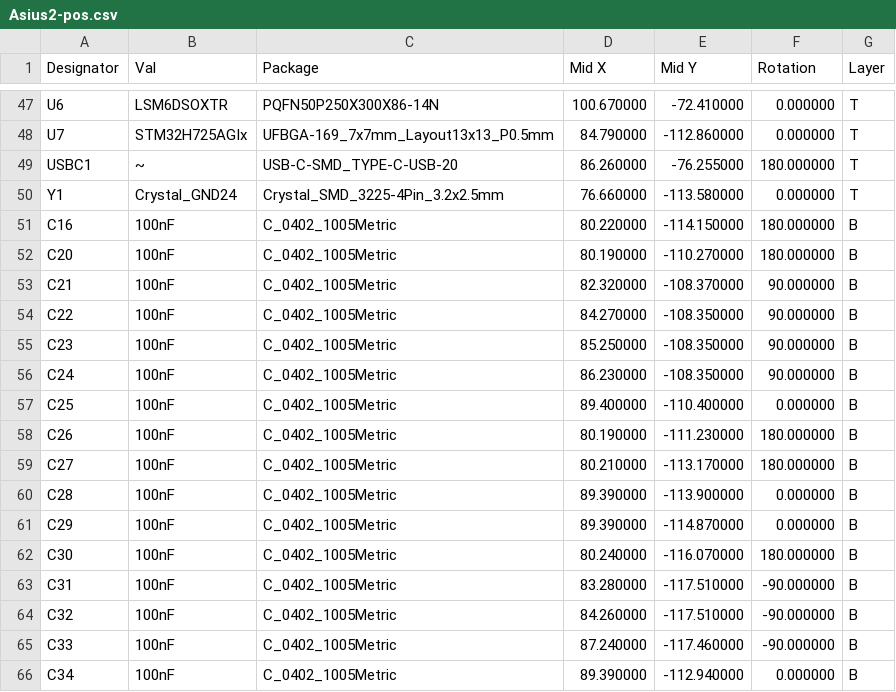
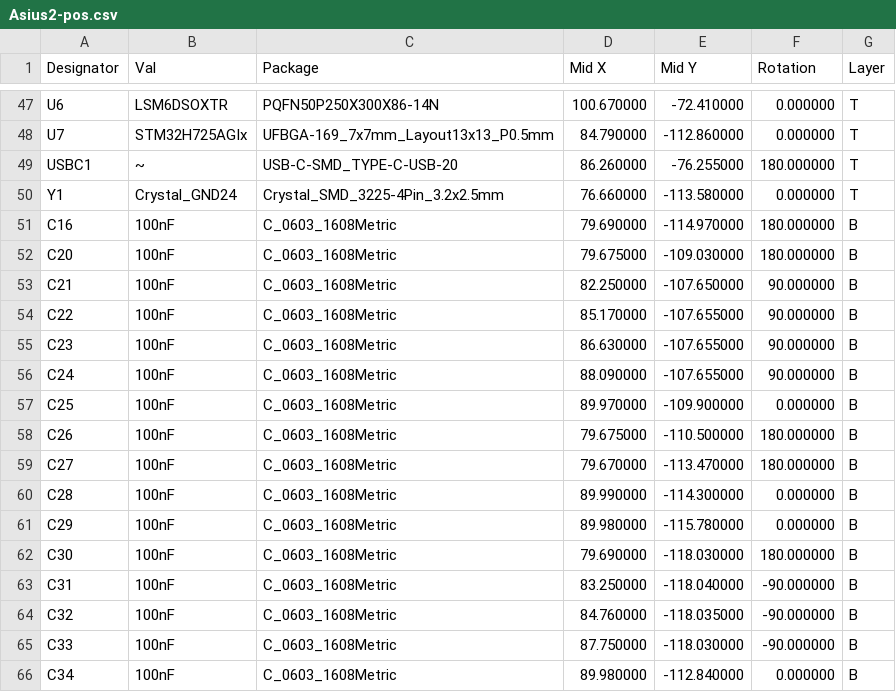
Before and after one commit to AsiusAI/3x, a CSV file: hw/Asius2/export/Asius2-pos.csv, drawn as a sheet; only a part is shown, gaps mark what is left out; the diff covers the shown part only.

```diff
--- a/hw/Asius2/export/Asius2-pos.csv
+++ b/hw/Asius2/export/Asius2-pos.csv
@@ -50,17 +50,17 @@ Designator,Val,Package,Mid X,Mid Y,Rotation,Layer
 "Y1","Crystal_GND24","Crystal_SMD_3225-4Pin_3.2x2.5mm",76.660000,-113.580000,0.000000,T
-"C16","100nF","C_0402_1005Metric",80.220000,-114.150000,180.000000,B
-"C20","100nF","C_0402_1005Metric",80.190000,-110.270000,180.000000,B
-"C21","100nF","C_0402_1005Metric",82.320000,-108.370000,90.000000,B
-"C22","100nF","C_0402_1005Metric",84.270000,-108.350000,90.000000,B
-"C23","100nF","C_0402_1005Metric",85.250000,-108.350000,90.000000,B
-"C24","100nF","C_0402_1005Metric",86.230000,-108.350000,90.000000,B
-"C25","100nF","C_0402_1005Metric",89.400000,-110.400000,0.000000,B
-"C26","100nF","C_0402_1005Metric",80.190000,-111.230000,180.000000,B
-"C27","100nF","C_0402_1005Metric",80.210000,-113.170000,180.000000,B
-"C28","100nF","C_0402_1005Metric",89.390000,-113.900000,0.000000,B
-"C29","100nF","C_0402_1005Metric",89.390000,-114.870000,0.000000,B
-"C30","100nF","C_0402_1005Metric",80.240000,-116.070000,180.000000,B
-"C31","100nF","C_0402_1005Metric",83.280000,-117.510000,-90.000000,B
-"C32","100nF","C_0402_1005Metric",84.260000,-117.510000,-90.000000,B
-"C33","100nF","C_0402_1005Metric",87.240000,-117.460000,-90.000000,B
-"C34","100nF","C_0402_1005Metric",89.390000,-112.940000,0.000000,B
+"C16","100nF","C_0603_1608Metric",79.690000,-114.970000,180.000000,B
+"C20","100nF","C_0603_1608Metric",79.675000,-109.030000,180.000000,B
+"C21","100nF","C_0603_1608Metric",82.250000,-107.650000,90.000000,B
+"C22","100nF","C_0603_1608Metric",85.170000,-107.655000,90.000000,B
+"C23","100nF","C_0603_1608Metric",86.630000,-107.655000,90.000000,B
+"C24","100nF","C_0603_1608Metric",88.090000,-107.655000,90.000000,B
+"C25","100nF","C_0603_1608Metric",89.970000,-109.900000,0.000000,B
+"C26","100nF","C_0603_1608Metric",79.675000,-110.500000,180.000000,B
+"C27","100nF","C_0603_1608Metric",79.670000,-113.470000,180.000000,B
+"C28","100nF","C_0603_1608Metric",89.990000,-114.300000,0.000000,B
+"C29","100nF","C_0603_1608Metric",89.980000,-115.780000,0.000000,B
+"C30","100nF","C_0603_1608Metric",79.690000,-118.030000,180.000000,B
+"C31","100nF","C_0603_1608Metric",83.250000,-118.040000,-90.000000,B
+"C32","100nF","C_0603_1608Metric",84.760000,-118.035000,-90.000000,B
+"C33","100nF","C_0603_1608Metric",87.750000,-118.030000,-90.000000,B
+"C34","100nF","C_0603_1608Metric",89.980000,-112.840000,0.000000,B
```
Also changed, not shown: 46 edited cells elsewhere in this file, hw/Asius2/Asius2.csv, hw/Asius2/export/Asius2-bottom-pos.csv, 28 other files.
